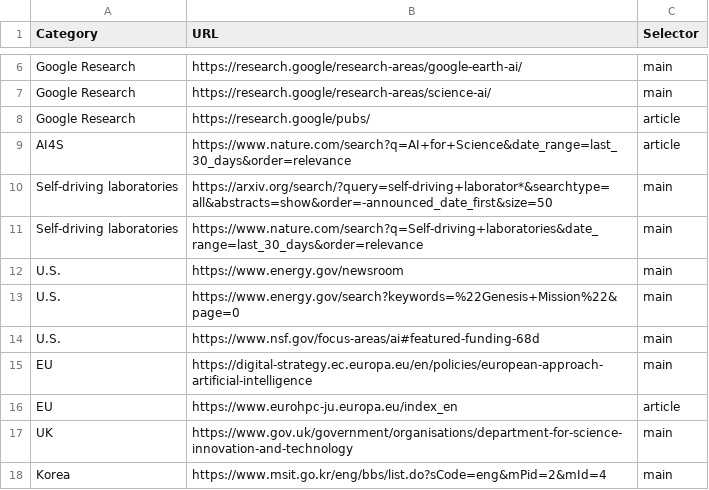
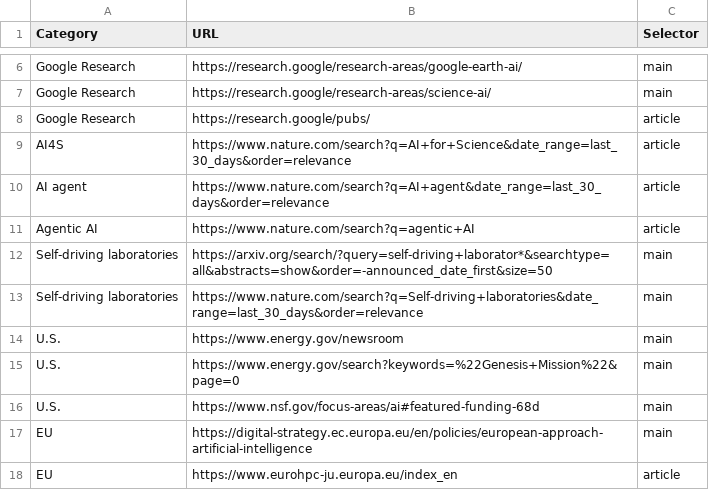
Before and after one commit to sugimura-crds/site-update-monitor, a CSV file: no_rss_sites.csv, drawn as a sheet; only a part is shown, gaps mark what is left out; the shorter side is filled out with more unchanged rows.

Commit message:
Update no_rss_sites.csv

```diff
--- a/no_rss_sites.csv
+++ b/no_rss_sites.csv
@@ -9,2 +9,4 @@ Google Research,https://research.google/pubs/,article
 AI4S,https://www.nature.com/search?q=AI+for+Science&date_range=last_30_days&order=relevance,article
+AI agent,https://www.nature.com/search?q=AI+agent&date_range=last_30_days&order=relevance,article
+Agentic AI,https://www.nature.com/search?q=agentic+AI,article
 Self-driving laboratories,https://arxiv.org/search/?query=self-driving+laborator*&searchtype=all&abstracts=show&order=-announced_date_first&size=50,main
```
